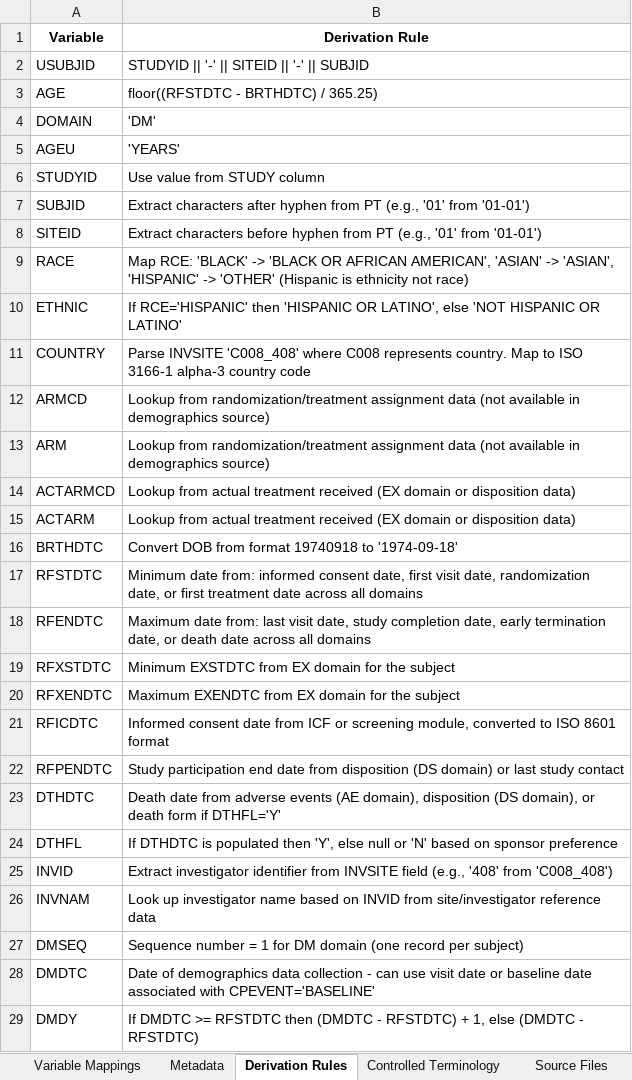
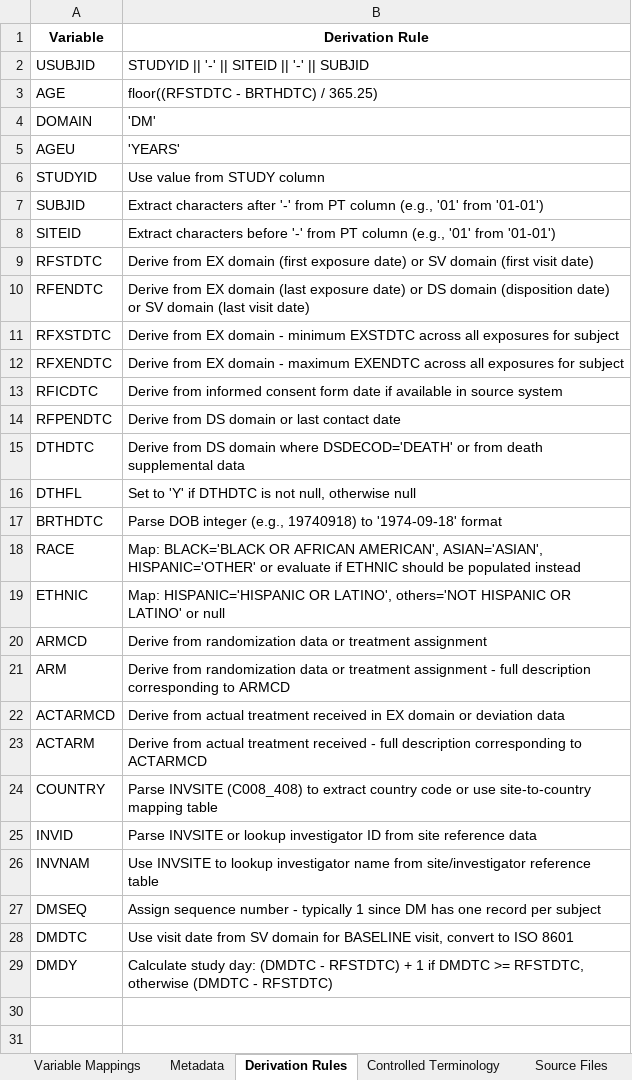
Before and after one commit to siddharthchauhan/ETL, an Excel workbook: sdtm_workspace/mapping_specs/dm_mapping_specification.xlsx, sheet Derivation Rules, drawn as a sheet; values as stored, in another font and other column widths than the file's, no borders; removed rows and columns are numbered as before the commit, all else as after; the diff names each change by its address in the sheet, - before the commit and + after, or states it on an @@ line.

```diff
--- a/sdtm_workspace/mapping_specs/dm_mapping_specification.xlsx (sheet Derivation Rules)
+++ b/sdtm_workspace/mapping_specs/dm_mapping_specification.xlsx (sheet Derivation Rules)
-B7 (Derivation Rule): …characters after hyphen from PT (e.g., '01'…
+B7 (Derivation Rule): …characters after '-' from PT column (e.g., '01'…
-B8 (Derivation Rule): …characters before hyphen from PT (e.g., '01'…
+B8 (Derivation Rule): …characters before '-' from PT column (e.g., '01'…
-row 9: RACE | Map RCE: 'BLACK' -> 'BLACK OR AFRICAN AMERICAN', 'ASIAN' -> 'ASIAN', 'HISPANIC' -> 'OTHER' (Hispanic is ethnicity not race)
-row 10: ETHNIC | If RCE='HISPANIC' then 'HISPANIC OR LATINO', else 'NOT HISPANIC OR LATINO'
-row 11: COUNTRY | Parse INVSITE 'C008_408' where C008 represents country. Map to ISO 3166-1 alpha-3 country code
-row 12: ARMCD | Lookup from randomization/treatment assignment data (not available in demographics source)
-row 13: ARM | Lookup from randomization/treatment assignment data (not available in demographics source)
-row 14: ACTARMCD | Lookup from actual treatment received (EX domain or disposition data)
-row 15: ACTARM | Lookup from actual treatment received (EX domain or disposition data)
-row 16: BRTHDTC | Convert DOB from format 19740918 to '1974-09-18'
-B9 (Derivation Rule): Minimum date from: informed consent date, first visit date, randomization date, or first treatment date across all domains
+B9 (Derivation Rule): Derive from EX domain (first exposure date) or SV domain (first visit date)
-B10 (Derivation Rule): Maximum date from: last visit date, study completion date, early termination date, or death date across all domains
+B10 (Derivation Rule): Derive from EX domain (last exposure date) or DS domain (disposition date) or SV domain (last visit date)
-B11 (Derivation Rule): Minimum EXSTDTC from EX domain for the subject
+B11 (Derivation Rule): Derive from EX domain - minimum EXSTDTC across all exposures for subject
-B12 (Derivation Rule): Maximum EXENDTC from EX domain for the subject
+B12 (Derivation Rule): Derive from EX domain - maximum EXENDTC across all exposures for subject
-B13 (Derivation Rule): Informed consent date from ICF or screening module, converted to ISO 8601 format
+B13 (Derivation Rule): Derive from informed consent form date if available in source system
-B14 (Derivation Rule): Study participation end date from disposition (DS domain) or last study contact
+B14 (Derivation Rule): Derive from DS domain or last contact date
-B15 (Derivation Rule): Death date from adverse events (AE domain), disposition (DS domain), or death form if DTHFL='Y'
+B15 (Derivation Rule): Derive from DS domain where DSDECOD='DEATH' or from death supplemental data
-B16 (Derivation Rule): If DTHDTC is populated then 'Y', else null or 'N' based on sponsor preference
+B16 (Derivation Rule): Set to 'Y' if DTHDTC is not null, otherwise null
+row 17: BRTHDTC | Parse DOB integer (e.g., 19740918) to '1974-09-18' format
+row 18: RACE | Map: BLACK='BLACK OR AFRICAN AMERICAN', ASIAN='ASIAN', HISPANIC='OTHER' or evaluate if ETHNIC should be populated instead
+row 19: ETHNIC | Map: HISPANIC='HISPANIC OR LATINO', others='NOT HISPANIC OR LATINO' or null
+row 20: ARMCD | Derive from randomization data or treatment assignment
+row 21: ARM | Derive from randomization data or treatment assignment - full description corresponding to ARMCD
+row 22: ACTARMCD | Derive from actual treatment received in EX domain or deviation data
+row 23: ACTARM | Derive from actual treatment received - full description corresponding to ACTARMCD
+row 24: COUNTRY | Parse INVSITE (C008_408) to extract country code or use site-to-country mapping table
-B25 (Derivation Rule): Extract investigator identifier from INVSITE field (e.g., '408' from 'C008_408')
+B25 (Derivation Rule): Parse INVSITE or lookup investigator ID from site reference data
-B26 (Derivation Rule): Look up investigator name based on INVID from site/investigator reference data
+B26 (Derivation Rule): Use INVSITE to lookup investigator name from site/investigator reference table
-B27 (Derivation Rule): Sequence number = 1 for DM domain (one record per subject)
+B27 (Derivation Rule): Assign sequence number - typically 1 since DM has one record per subject
-B28 (Derivation Rule): Date of demographics data collection - can use visit date or baseline date associated with CPEVENT='BASELINE'
+B28 (Derivation Rule): Use visit date from SV domain for BASELINE visit, convert to ISO 8601
-B29 (Derivation Rule): If DMDTC >= RFSTDTC then (DMDTC - RFSTDTC) + 1, else (DMDTC -…
+B29 (Derivation Rule): Calculate study day: (DMDTC - RFSTDTC) + 1 if DMDTC >= RFSTDTC, otherwise (DMDTC -…
```
Also changed, not shown: sheet Variable Mappings, sheet Metadata, sdtm_workspace/mapping_specs/lb_mapping_specification.xlsx, sdtm_workspace/mapping_specs/vs_mapping_specification.xlsx, 50 other files.
